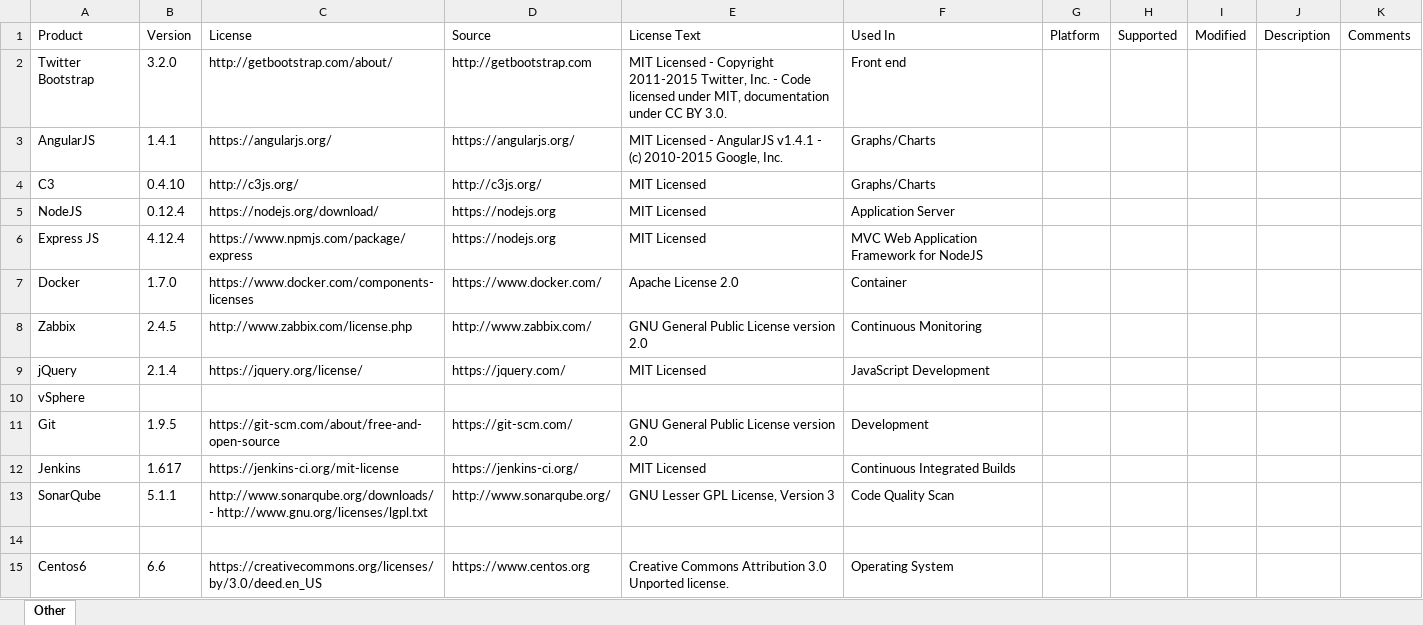
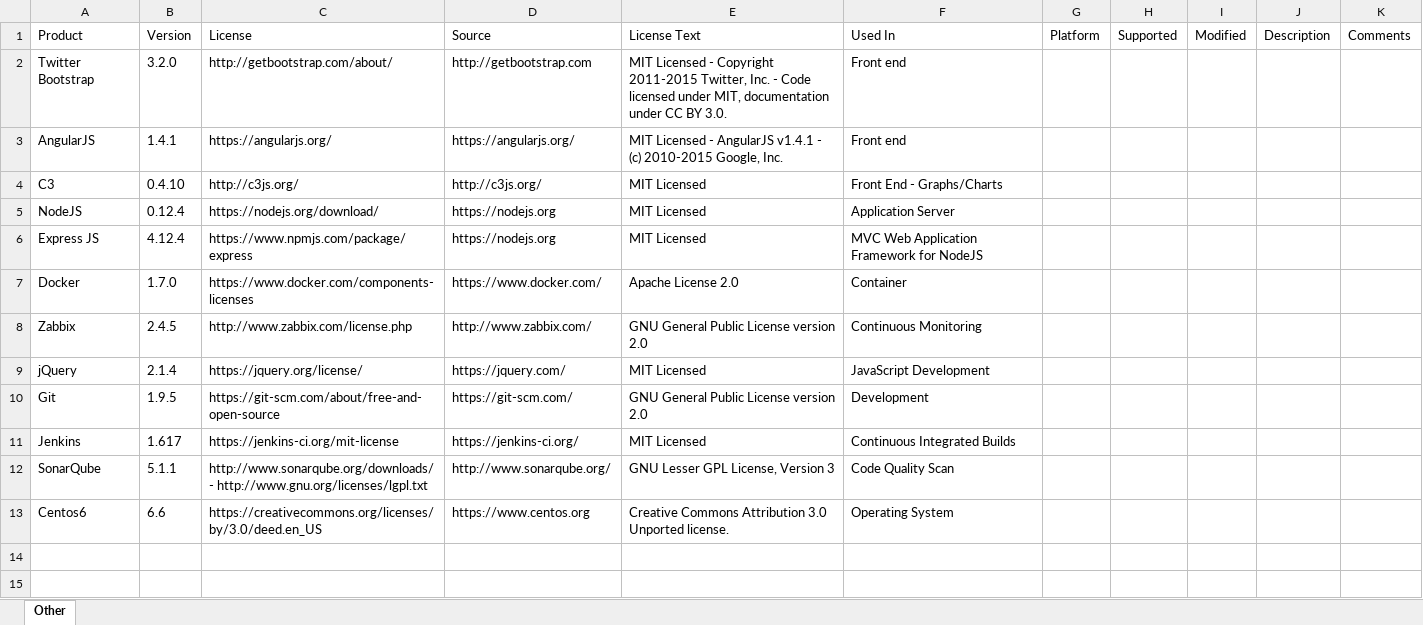
Before and after one commit to Cassiedee/MedExplorer, an Excel workbook: docs/Software Development/NGC_ADS_Software_Baseline.xlsx, sheet Other, drawn as a sheet; values as stored, in another font and other column widths than the file's, no borders; table styles not drawn; the diff names each change by its address in the sheet, - before the commit and + after, or states it on an @@ line.

Commit message:
Updated License Spreadsheet

```diff
--- a/docs/Software Development/NGC_ADS_Software_Baseline.xlsx (sheet Other)
+++ b/docs/Software Development/NGC_ADS_Software_Baseline.xlsx (sheet Other)
-F3: Graphs/Charts
+F3: Front end
-F4: Graphs/Charts
+F4: Front End - Graphs/Charts
-row 10: vSphere
-row 14: (empty)
```
